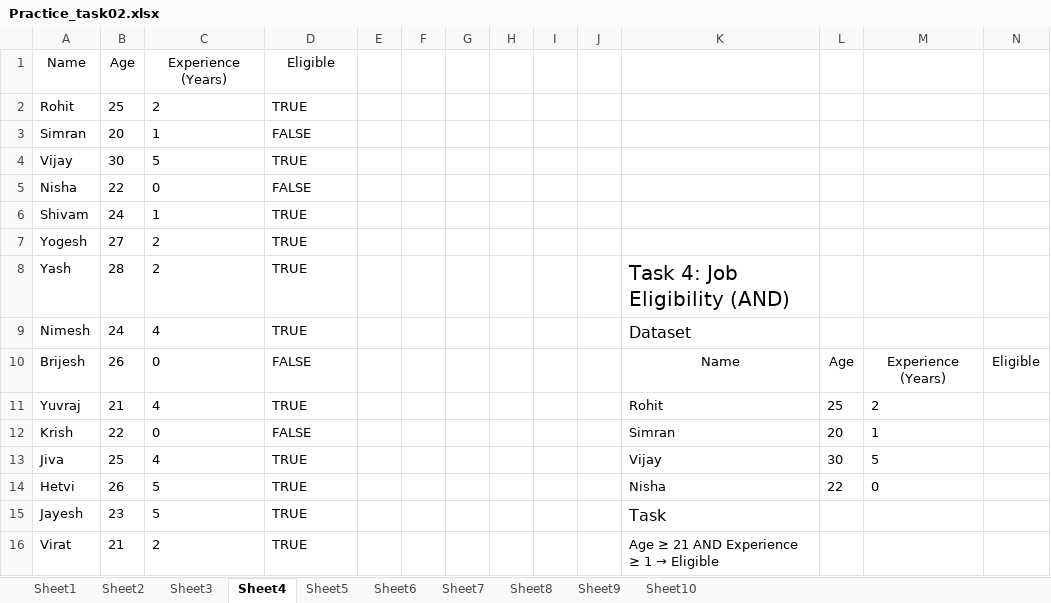
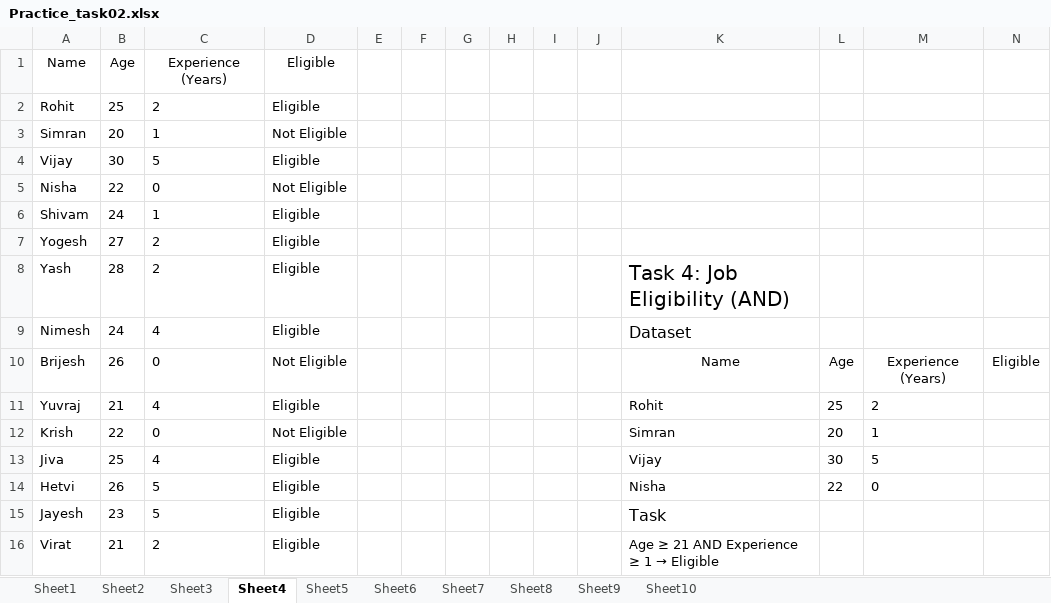
Before and after one commit to shivam8128/Data-analytics, an Excel workbook: Practice_task02.xlsx, sheet Sheet4, drawn as a sheet; values as stored, in another font and other column widths than the file's, no borders; the diff names each change by its address in the sheet, - before the commit and + after, or states it on an @@ line.

Commit message:
Task

```diff
--- a/Practice_task02.xlsx (sheet Sheet4)
+++ b/Practice_task02.xlsx (sheet Sheet4)
-D2: TRUE
+D2: Eligible
-D3: FALSE
+D3: Not Eligible
-D4: TRUE
+D4: Eligible
-D5: FALSE
+D5: Not Eligible
-D6:D9: TRUE
+D6:D9: Eligible
-D10: FALSE
+D10: Not Eligible
-D11: TRUE
+D11: Eligible
-D12: FALSE
+D12: Not Eligible
-D13:D16: TRUE
+D13:D16: Eligible
```
Also changed, not shown: Practice_task03.xlsx, 1 other file.
